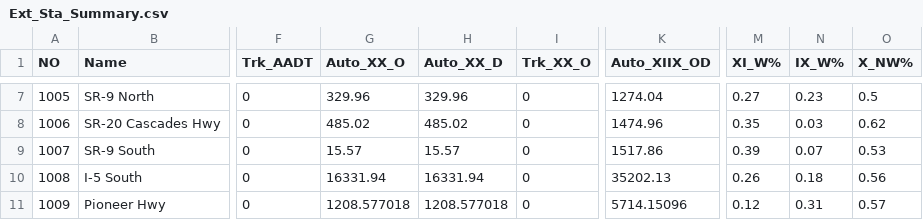
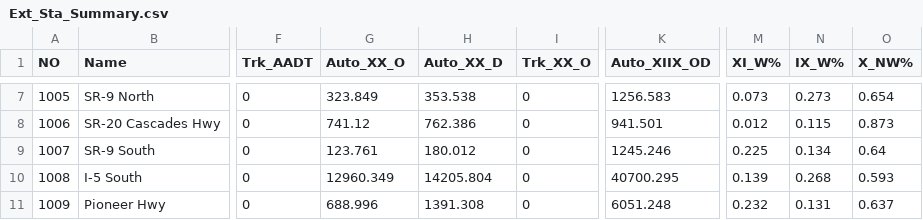
Before and after one commit to RSGInc/scog_model, a CSV file: SCOG_Model_2022/SharedData/External/Ext_Sta_Summary.csv, drawn as a sheet; only a part is shown, gaps mark what is left out; the diff covers the shown part only; the diff names each change by its address in the sheet, - before the commit and + after, or states it on an @@ line.

```diff
--- a/SCOG_Model_2022/SharedData/External/Ext_Sta_Summary.csv
+++ b/SCOG_Model_2022/SharedData/External/Ext_Sta_Summary.csv
-G7 (Auto_XX_O): 329.96
+G7 (Auto_XX_O): 323.849
-H7 (Auto_XX_D): 329.96
+H7 (Auto_XX_D): 353.538
-K7 (Auto_XIIX_OD): 1274.04
+K7 (Auto_XIIX_OD): 1256.583
-M7 (XI_W%): 0.27
+M7 (XI_W%): 0.073
-N7 (IX_W%): 0.23
+N7 (IX_W%): 0.273
-O7 (X_NW%): 0.5
+O7 (X_NW%): 0.654
-G8 (Auto_XX_O): 485.02
+G8 (Auto_XX_O): 741.12
-H8 (Auto_XX_D): 485.02
+H8 (Auto_XX_D): 762.386
-K8 (Auto_XIIX_OD): 1474.96
+K8 (Auto_XIIX_OD): 941.501
-M8 (XI_W%): 0.35
+M8 (XI_W%): 0.012
-N8 (IX_W%): 0.03
+N8 (IX_W%): 0.115
-O8 (X_NW%): 0.62
+O8 (X_NW%): 0.873
-G9 (Auto_XX_O): 15.57
+G9 (Auto_XX_O): 123.761
-H9 (Auto_XX_D): 15.57
+H9 (Auto_XX_D): 180.012
-K9 (Auto_XIIX_OD): 1517.86
+K9 (Auto_XIIX_OD): 1245.246
-M9 (XI_W%): 0.39
+M9 (XI_W%): 0.225
-N9 (IX_W%): 0.07
+N9 (IX_W%): 0.134
-O9 (X_NW%): 0.53
+O9 (X_NW%): 0.64
-G10 (Auto_XX_O): 16331.94
+G10 (Auto_XX_O): 12960.349
-H10 (Auto_XX_D): 16331.94
+H10 (Auto_XX_D): 14205.804
-K10 (Auto_XIIX_OD): 35202.13
+K10 (Auto_XIIX_OD): 40700.295
-M10 (XI_W%): 0.26
+M10 (XI_W%): 0.139
-N10 (IX_W%): 0.18
+N10 (IX_W%): 0.268
-O10 (X_NW%): 0.56
+O10 (X_NW%): 0.593
-G11 (Auto_XX_O): 1208.577018
+G11 (Auto_XX_O): 688.996
-H11 (Auto_XX_D): 1208.577018
+H11 (Auto_XX_D): 1391.308
-K11 (Auto_XIIX_OD): 5714.15096
+K11 (Auto_XIIX_OD): 6051.248
-M11 (XI_W%): 0.12
+M11 (XI_W%): 0.232
-N11 (IX_W%): 0.31
+N11 (IX_W%): 0.131
-O11 (X_NW%): 0.57
+O11 (X_NW%): 0.637
```
Also changed, not shown: 45 edited cells elsewhere in this file, 5 other files.
